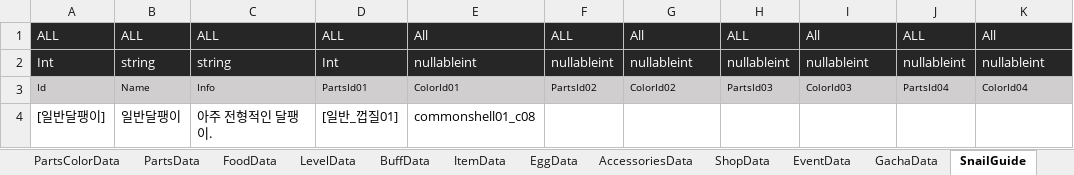
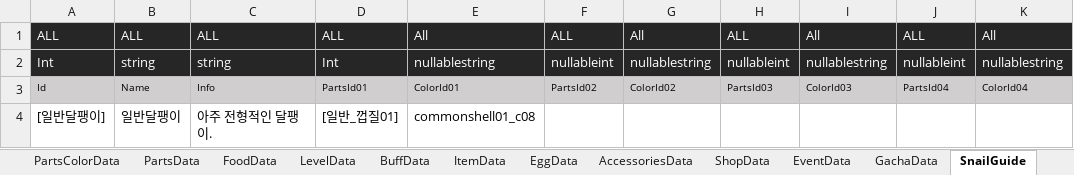
Before and after one commit to dengu97/SnailProject, an Excel workbook: SnailData.xlsx, sheet SnailGuide, drawn as a sheet; values as stored, in another font and other column widths than the file's, no borders; the diff names each change by its address in the sheet, - before the commit and + after, or states it on an @@ line.

```diff
--- a/SnailData.xlsx (sheet SnailGuide)
+++ b/SnailData.xlsx (sheet SnailGuide)
-E2: nullableint
+E2: nullablestring
-G2: nullableint
+G2: nullablestring
-I2: nullableint
+I2: nullablestring
-K2: nullableint
+K2: nullablestring
```
Also changed, not shown: sheet GachaData, sheet PartsData, 3 other files.
